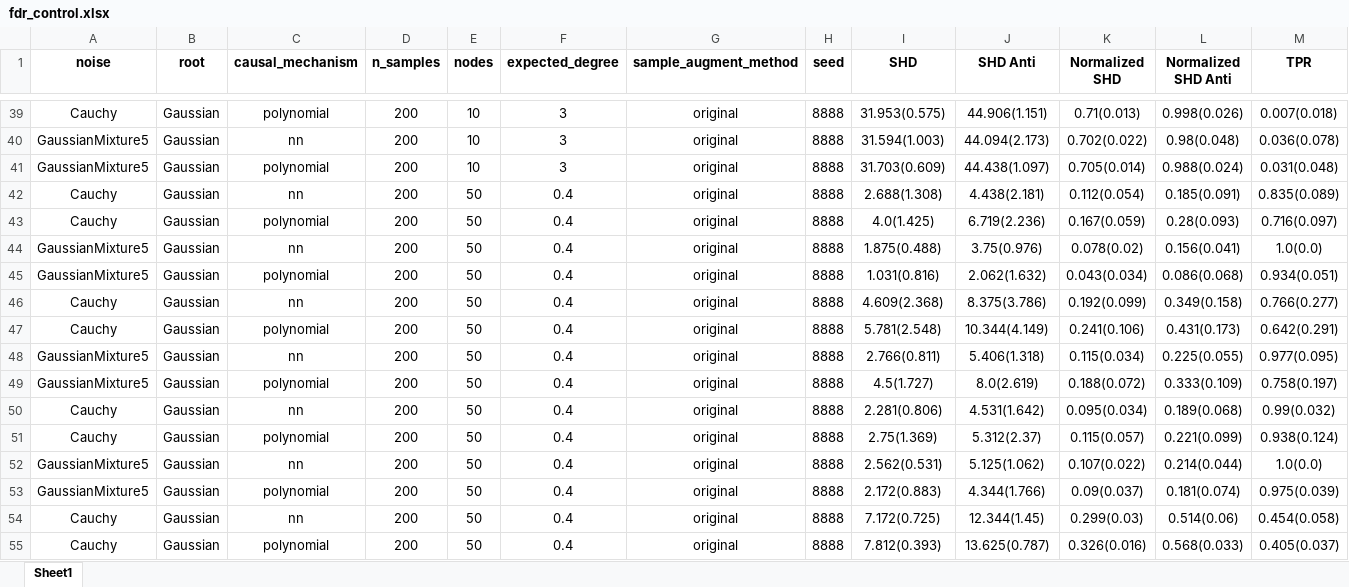
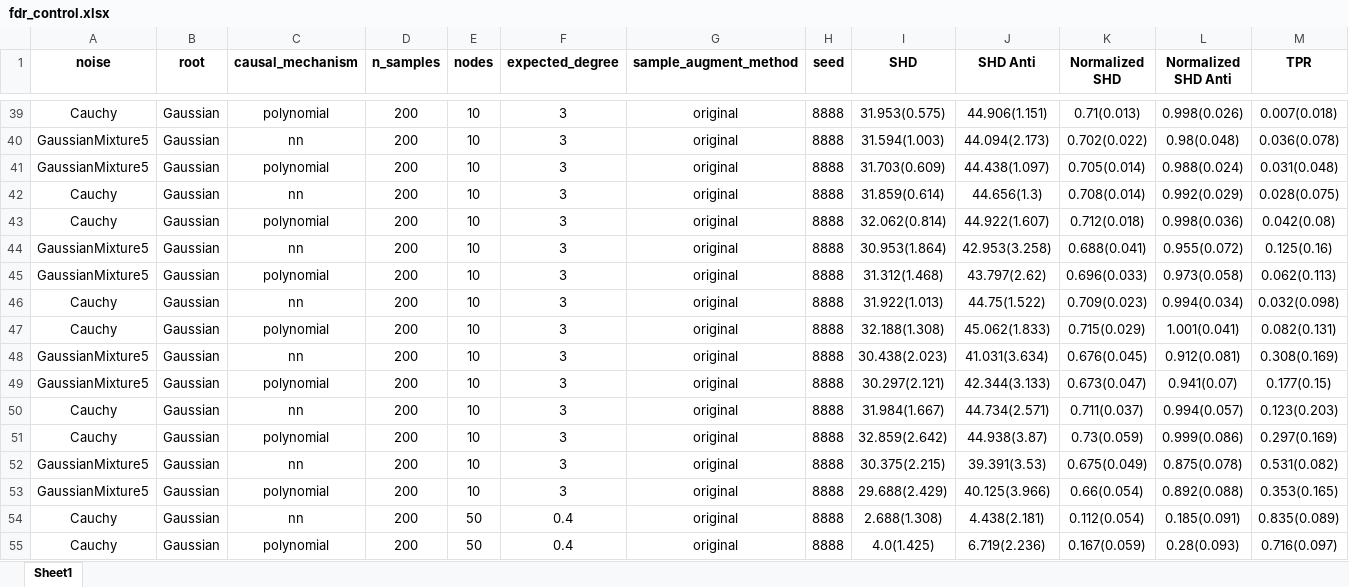
Before and after one commit to DSM-DSM/AugmentPC, an Excel workbook: aug_pc_result/fdr_control.xlsx, sheet Sheet1, drawn as a sheet; only a part is shown, gaps mark what is left out; the shorter side is filled out with more unchanged rows; values as stored, in another font and other column widths than the file's, no borders; rows hold the shown columns only; the diff covers the shown part only; the diff names each change by its address in the sheet, - before the commit and + after, or states it on an @@ line.

```diff
--- a/aug_pc_result/fdr_control.xlsx (sheet Sheet1)
+++ b/aug_pc_result/fdr_control.xlsx (sheet Sheet1)
+row 42: Cauchy | Gaussian | nn | 200 | 10 | 3 | original | 8888 | 31.859(0.614) | 44.656(1.3) | 0.708(0.014) | 0.992(0.029) | 0.028(0.075)
+row 43: Cauchy | Gaussian | polynomial | 200 | 10 | 3 | original | 8888 | 32.062(0.814) | 44.922(1.607) | 0.712(0.018) | 0.998(0.036) | 0.042(0.08)
+row 44: GaussianMixture5 | Gaussian | nn | 200 | 10 | 3 | original | 8888 | 30.953(1.864) | 42.953(3.258) | 0.688(0.041) | 0.955(0.072) | 0.125(0.16)
+row 45: GaussianMixture5 | Gaussian | polynomial | 200 | 10 | 3 | original | 8888 | 31.312(1.468) | 43.797(2.62) | 0.696(0.033) | 0.973(0.058) | 0.062(0.113)
+row 46: Cauchy | Gaussian | nn | 200 | 10 | 3 | original | 8888 | 31.922(1.013) | 44.75(1.522) | 0.709(0.023) | 0.994(0.034) | 0.032(0.098)
+row 47: Cauchy | Gaussian | polynomial | 200 | 10 | 3 | original | 8888 | 32.188(1.308) | 45.062(1.833) | 0.715(0.029) | 1.001(0.041) | 0.082(0.131)
+row 48: GaussianMixture5 | Gaussian | nn | 200 | 10 | 3 | original | 8888 | 30.438(2.023) | 41.031(3.634) | 0.676(0.045) | 0.912(0.081) | 0.308(0.169)
+row 49: GaussianMixture5 | Gaussian | polynomial | 200 | 10 | 3 | original | 8888 | 30.297(2.121) | 42.344(3.133) | 0.673(0.047) | 0.941(0.07) | 0.177(0.15)
+row 50: Cauchy | Gaussian | nn | 200 | 10 | 3 | original | 8888 | 31.984(1.667) | 44.734(2.571) | 0.711(0.037) | 0.994(0.057) | 0.123(0.203)
+row 51: Cauchy | Gaussian | polynomial | 200 | 10 | 3 | original | 8888 | 32.859(2.642) | 44.938(3.87) | 0.73(0.059) | 0.999(0.086) | 0.297(0.169)
+row 52: GaussianMixture5 | Gaussian | nn | 200 | 10 | 3 | original | 8888 | 30.375(2.215) | 39.391(3.53) | 0.675(0.049) | 0.875(0.078) | 0.531(0.082)
+row 53: GaussianMixture5 | Gaussian | polynomial | 200 | 10 | 3 | original | 8888 | 29.688(2.429) | 40.125(3.966) | 0.66(0.054) | 0.892(0.088) | 0.353(0.165)
```
Also changed, not shown: 28 added rows and 16 edited cells elsewhere in this sheet, aug_pc_result/2026_Feb_06_14_33_30_d_separation_kci_fdr_pc_HybAdaProcedure_gt_graph_AdaSyn_20_1023033/results.xlsx, aug_pc_result/2026_Feb_06_14_34_08_d_separation_kci_fdr_pc_HybAdaProcedure_gt_graph_AdaSyn_20_1680941/results.xlsx, 47 other files.
